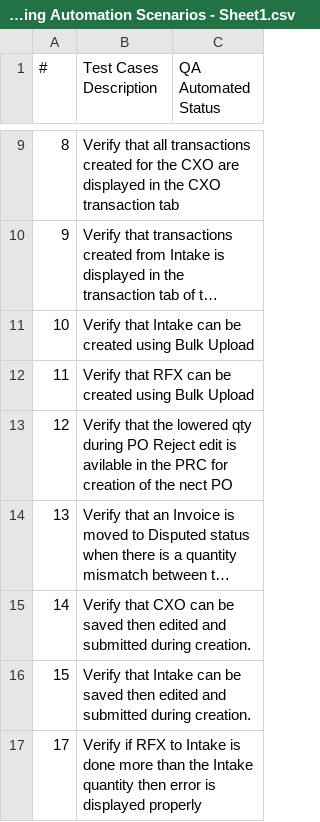
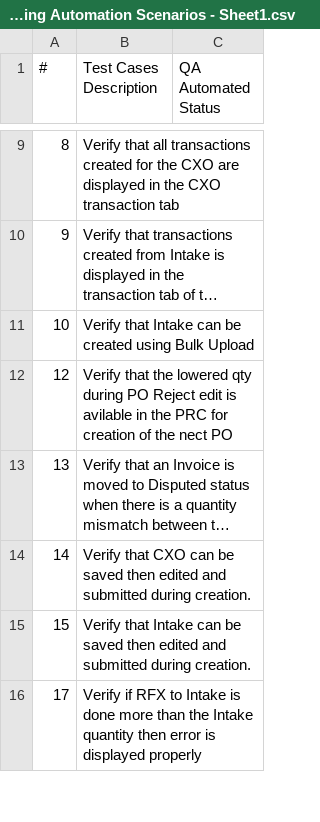
Before and after one commit to AERCHAIN-HIRAK/hg_playwright_report, a CSV file: NSE - Pending Automation Scenarios - Sheet1.csv, drawn as a sheet; only a part is shown, gaps mark what is left out; long unchanged cells end in ….

```diff
--- a/NSE - Pending Automation Scenarios - Sheet1.csv
+++ b/NSE - Pending Automation Scenarios - Sheet1.csv
@@ -11,3 +11,2 @@
 10,Verify that Intake can be created using Bulk Upload,
-11,Verify that RFX can be created using Bulk Upload,
 12,Verify that the lowered qty during PO Reject edit is avilable in the PRC for creation of the nect PO,
```
